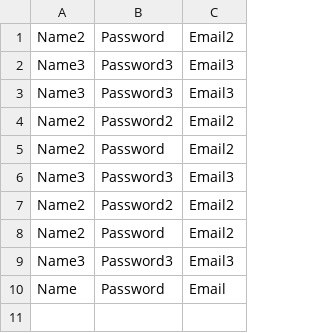
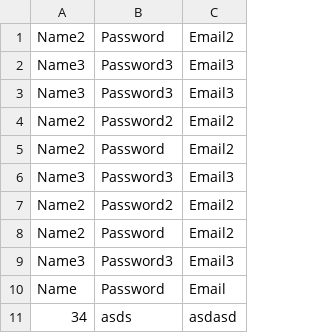
Before and after one commit to Essam-Khawaja/Fitness-Tracker-Java, a CSV file: src/Save/UserSave.csv, drawn as a sheet.

Commit message:
Fixed small bug in save

```diff
--- a/src/Save/UserSave.csv
+++ b/src/Save/UserSave.csv
@@ -10 +10,2 @@ Name3,Password3,Email3
 Name,Password,Email
+34,asds,asdasd
```
Also changed, not shown: 1 other file.
